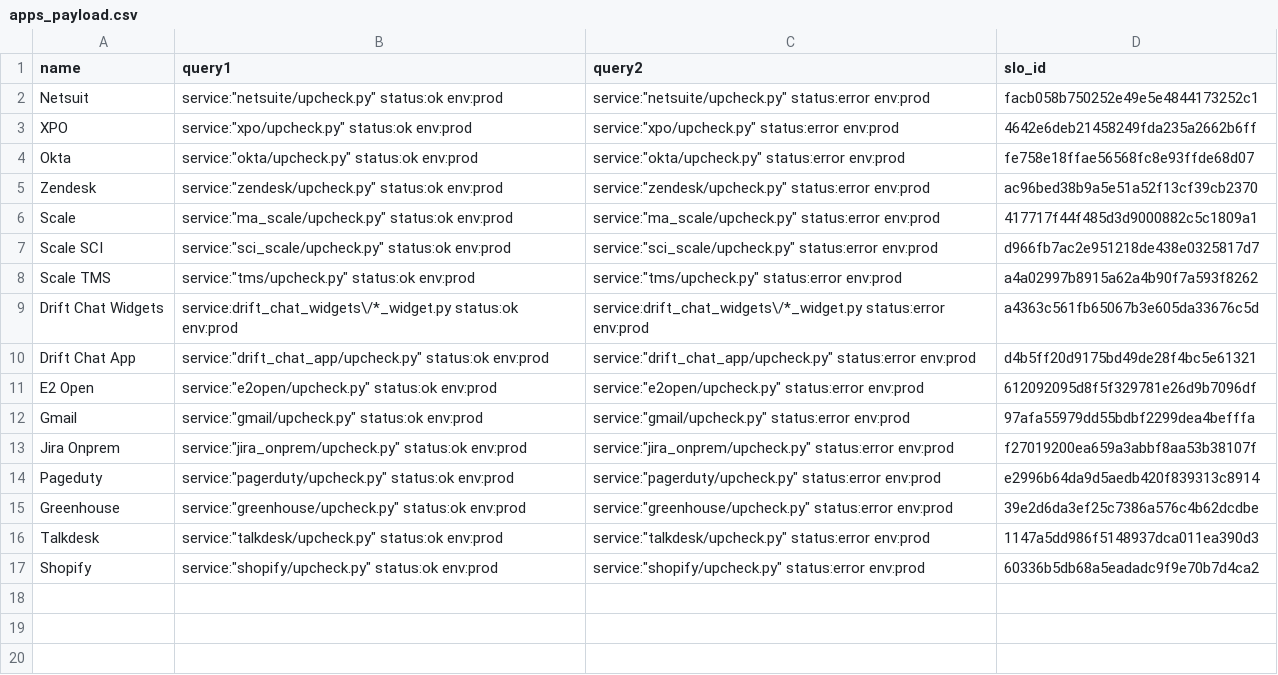
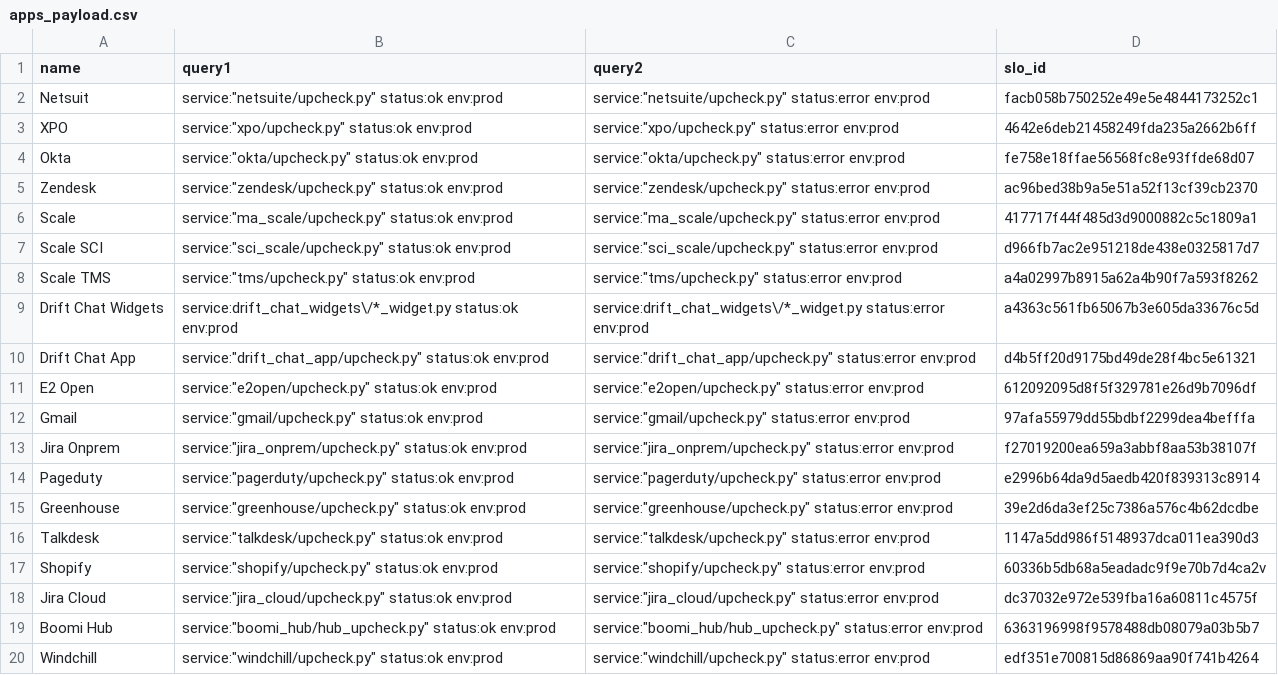
Before and after one commit to xvishaldongre/holiday-readiness-automation, a CSV file: apps_payload.csv, drawn as a sheet.

```diff
--- a/apps_payload.csv
+++ b/apps_payload.csv
@@ -16,2 +16,5 @@ Greenhouse,"service:""greenhouse/upcheck.py"" status:ok env:prod","service:""gre
 Talkdesk,"service:""talkdesk/upcheck.py"" status:ok env:prod","service:""talkdesk/upcheck.py"" status:error env:prod",1147a5dd986f5148937dca011ea390d3
-Shopify,"service:""shopify/upcheck.py"" status:ok env:prod","service:""shopify/upcheck.py"" status:error env:prod",60336b5db68a5eadadc9f9e70b7d4ca2
+Shopify,"service:""shopify/upcheck.py"" status:ok env:prod","service:""shopify/upcheck.py"" status:error env:prod",60336b5db68a5eadadc9f9e70b7d4ca2v
+Jira Cloud,"service:""jira_cloud/upcheck.py"" status:ok env:prod","service:""jira_cloud/upcheck.py"" status:error env:prod",dc37032e972e539fba16a60811c4575f
+Boomi Hub,"service:""boomi_hub/hub_upcheck.py"" status:ok env:prod","service:""boomi_hub/hub_upcheck.py"" status:error env:prod",6363196998f9578488db08079a03b5b7
+Windchill,"service:""windchill/upcheck.py"" status:ok env:prod","service:""windchill/upcheck.py"" status:error env:prod",edf351e700815d86869aa90f741b4264
```
Also changed, not shown: 3 other files.
